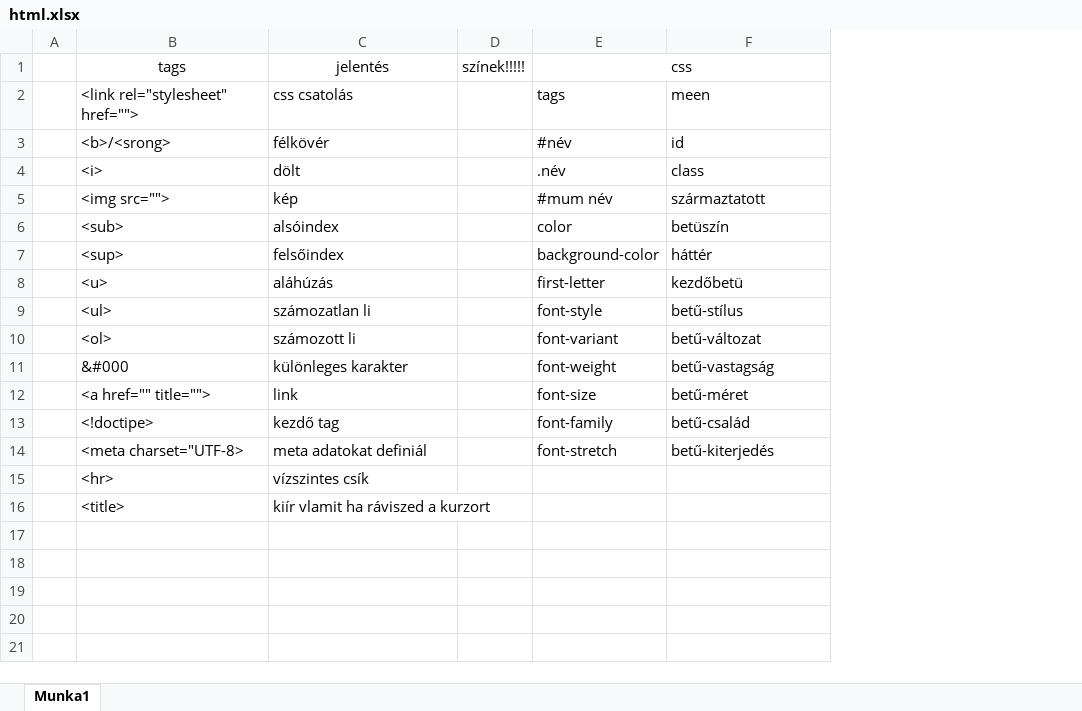
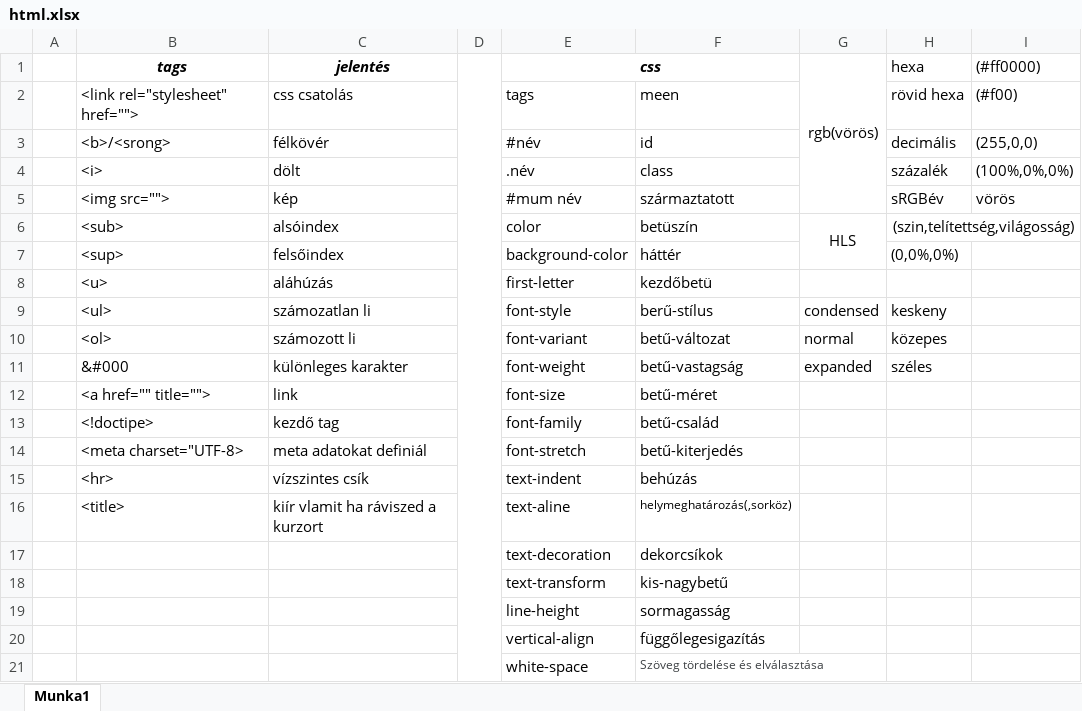
Before and after one commit to Krokusz14/programoz-s-alapok, an Excel workbook: html.xlsx, sheet Munka1, drawn as a sheet; values as stored, in another font and other column widths than the file's, no borders; removed rows and columns are numbered as before the commit, all else as after; the diff names each change by its address in the sheet, - before the commit and + after, or states it on an @@ line.

```diff
--- a/html.xlsx (sheet Munka1)
+++ b/html.xlsx (sheet Munka1)
-column D (színek!!!!!), empty
+column D, empty
+column G (rgb(vörös)), rows 6-11: HLS |  |  | condensed | normal | expanded
+column H (hexa), rows 2-11: rövid hexa | decimális | százalék | sRGBév | (szin,telítettség,világosság) | (0,0%,0%) |  | keskeny | közepes | széles
+column I ((#ff0000)), rows 2-5: (#f00) | (255,0,0) | (100%,0%,0%) | vörös
@@ B1:C1 bold: off → on, italic: off → on @@
@@ E1 bold: off → on, italic: off → on @@
-F9: betű-stílus
+F9: berű-stílus
-E15 (css): (empty)
+E15 (css): text-indent
-F15: (empty)
+F15: behúzás
-E16 (css): (empty)
+E16 (css): text-aline
-F16: (empty)
+F16: helymeghatározás(,sorköz)
+row 17:  |  |  |  | text-decoration | dekorcsíkok
+row 18:  |  |  |  | text-transform | kis-nagybetű
+row 19:  |  |  |  | line-height | sormagasság
+row 20:  |  |  |  | vertical-align | függőlegesigazítás
+row 21:  |  |  |  | white-space | Szöveg tördelése és elválasztása
```
Also changed, not shown: 3 other files.
